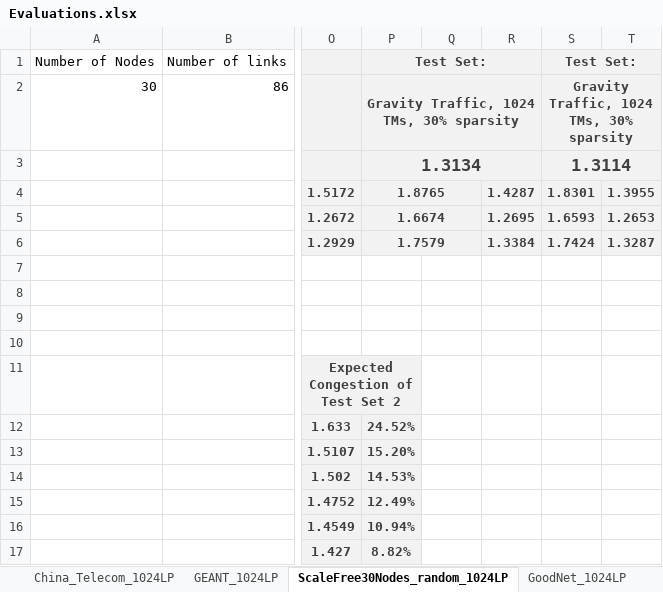
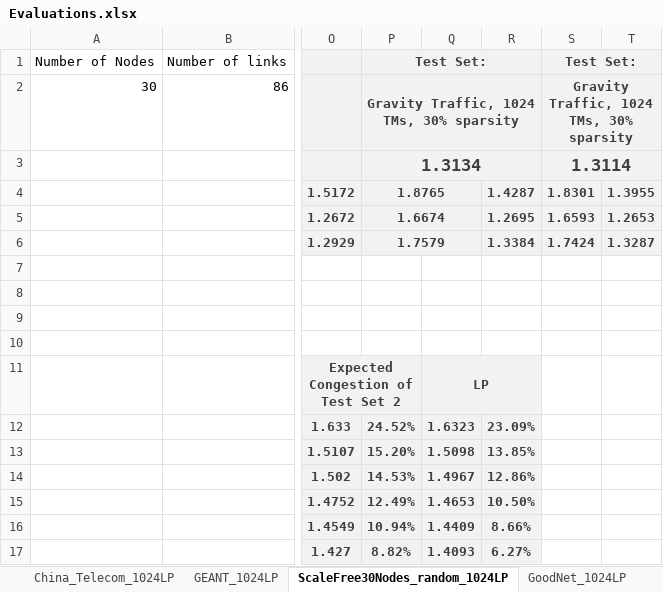
Before and after one commit to idoyehe/hybrid_routing_KNERUL, an Excel workbook: Smart_Nodes_Routing/Evaluations.xlsx, sheet ScaleFree30Nodes_random_1024LP, drawn as a sheet; only a part is shown, gaps mark what is left out; values as stored, in another font and other column widths than the file's, no borders; charts and pictures not drawn; the diff names each change by its address in the sheet, - before the commit and + after, or states it on an @@ line.

```diff
--- a/Smart_Nodes_Routing/Evaluations.xlsx (sheet ScaleFree30Nodes_random_1024LP)
+++ b/Smart_Nodes_Routing/Evaluations.xlsx (sheet ScaleFree30Nodes_random_1024LP)
-Q11: (empty)
+Q11: LP
-Q11:R17 fill: none
+Q11:R17 fill: #F2F2F2
+Q11:R11 merged
-Q12: (empty)
+Q12: 1.6323
-R12: (empty)
+R12: 23.09%
-Q13: (empty)
+Q13: 1.5098
-R13: (empty)
+R13: 13.85%
-Q14: (empty)
+Q14: 1.4967
-R14: (empty)
+R14: 12.86%
-Q15: (empty)
+Q15: 1.4653
-R15: (empty)
+R15: 10.50%
-Q16: (empty)
+Q16: 1.4409
-R16: (empty)
+R16: 8.66%
-Q17: (empty)
+Q17: 1.4093
-R17: (empty)
+R17: 6.27%
```
Also changed, not shown: sheet China_Telecom_1024LP, sheet GoodNet_1024LP, sheet GEANT_1024LP, charts or pictures.
